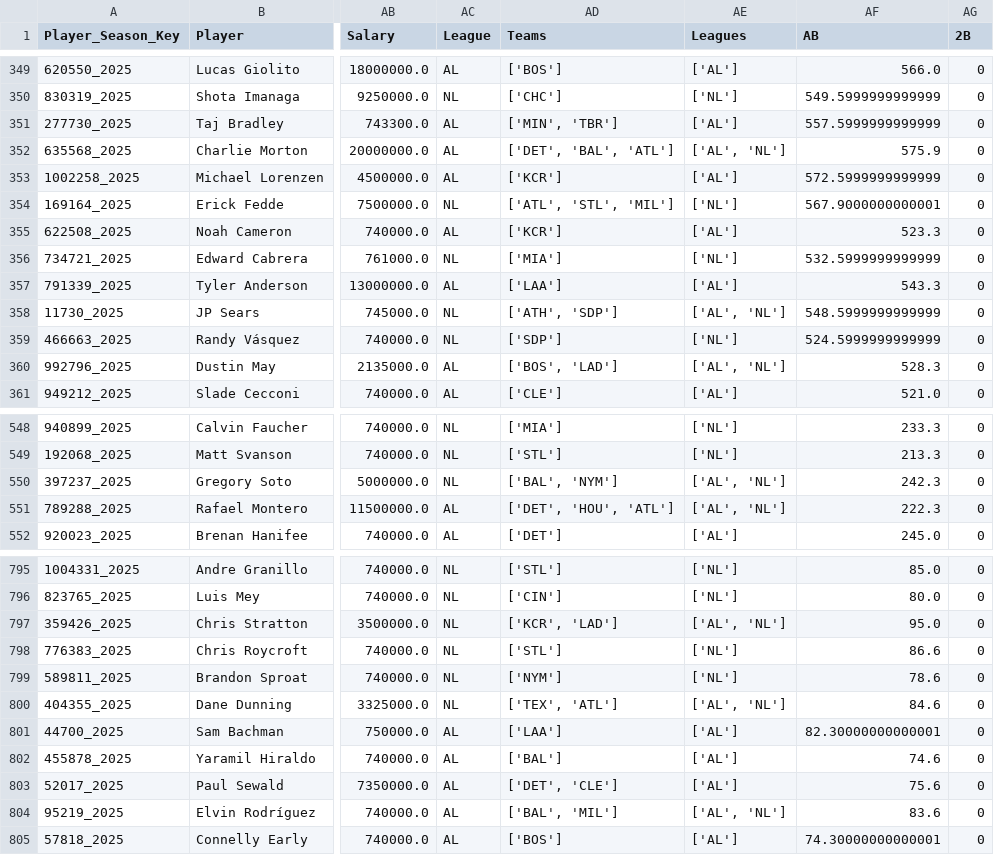
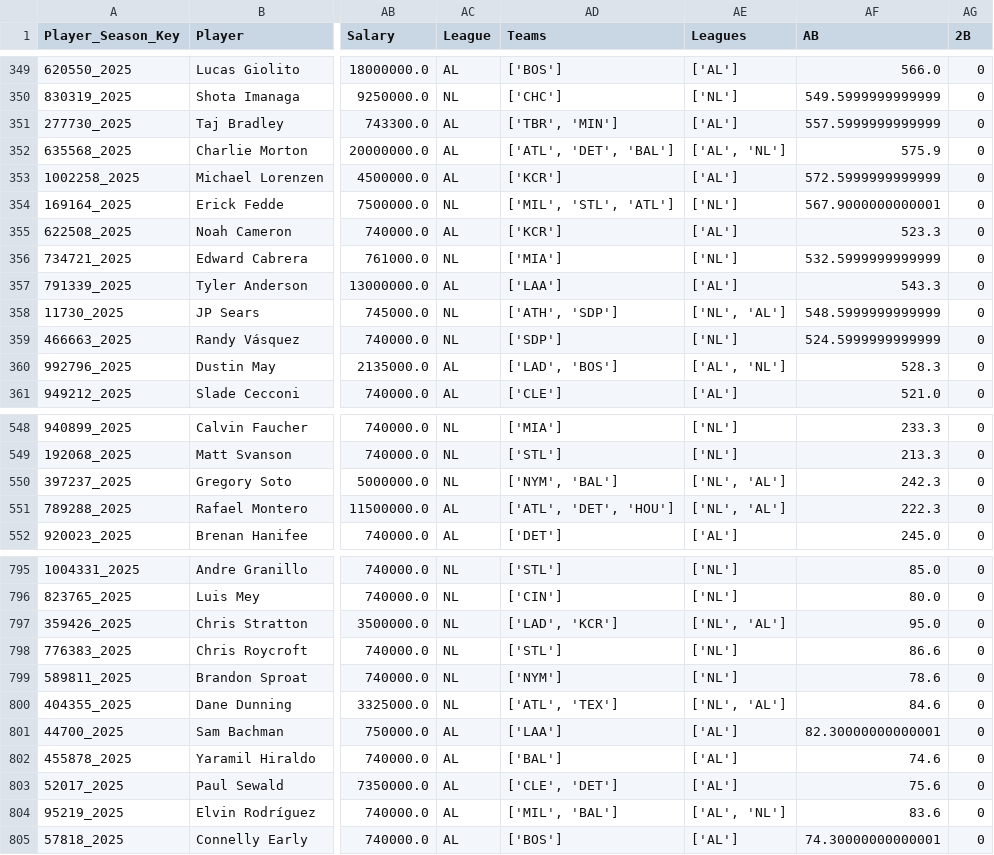
Before and after one commit to JimMaastricht5/baseballsim, a CSV file: 2023 2024 2025 historical-Pitching.csv, drawn as a sheet; only a part is shown, gaps mark what is left out; the diff covers the shown part only; the diff names each change by its address in the sheet, - before the commit and + after, or states it on an @@ line.

```diff
--- a/2023 2024 2025 historical-Pitching.csv
+++ b/2023 2024 2025 historical-Pitching.csv
-AD351 (Teams): ['MIN', 'TBR']
+AD351 (Teams): ['TBR', 'MIN']
-AD352 (Teams): ['DET', 'BAL', 'ATL']
+AD352 (Teams): ['ATL', 'DET', 'BAL']
-AD354 (Teams): ['ATL', 'STL', 'MIL']
+AD354 (Teams): ['MIL', 'STL', 'ATL']
-AE358 (Leagues): ['AL', 'NL']
+AE358 (Leagues): ['NL', 'AL']
-AD360 (Teams): ['BOS', 'LAD']
+AD360 (Teams): ['LAD', 'BOS']
-AD550 (Teams): ['BAL', 'NYM']
+AD550 (Teams): ['NYM', 'BAL']
-AE550:AE551 (Leagues): ['AL', 'NL']
+AE550:AE551 (Leagues): ['NL', 'AL']
-AD551 (Teams): ['DET', 'HOU', 'ATL']
+AD551 (Teams): ['ATL', 'DET', 'HOU']
-AD797 (Teams): ['KCR', 'LAD']
+AD797 (Teams): ['LAD', 'KCR']
-AE797 (Leagues): ['AL', 'NL']
+AE797 (Leagues): ['NL', 'AL']
-AD800 (Teams): ['TEX', 'ATL']
+AD800 (Teams): ['ATL', 'TEX']
-AE800 (Leagues): ['AL', 'NL']
+AE800 (Leagues): ['NL', 'AL']
-AD803 (Teams): ['DET', 'CLE']
+AD803 (Teams): ['CLE', 'DET']
-AD804 (Teams): ['BAL', 'MIL']
+AD804 (Teams): ['MIL', 'BAL']
```
Also changed, not shown: 141 edited cells elsewhere in this file, 2023 2024 2025 aggr-stats-pp-Batting.csv, 2023 2024 2025 aggr-stats-pp-Pitching.csv, 10 other files.
